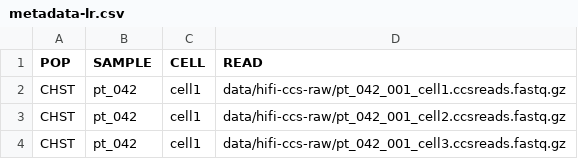
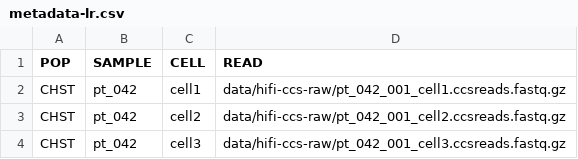
Before and after one commit to ndreey/stammerula2025, a CSV file: doc/metadata-lr.csv, drawn as a sheet.

```diff
--- a/doc/metadata-lr.csv
+++ b/doc/metadata-lr.csv
@@ -2,3 +2,3 @@ POP,SAMPLE,CELL,READ
 CHST,pt_042,cell1,data/hifi-ccs-raw/pt_042_001_cell1.ccsreads.fastq.gz
-CHST,pt_042,cell1,data/hifi-ccs-raw/pt_042_001_cell2.ccsreads.fastq.gz
-CHST,pt_042,cell1,data/hifi-ccs-raw/pt_042_001_cell3.ccsreads.fastq.gz
+CHST,pt_042,cell2,data/hifi-ccs-raw/pt_042_001_cell2.ccsreads.fastq.gz
+CHST,pt_042,cell3,data/hifi-ccs-raw/pt_042_001_cell3.ccsreads.fastq.gz
```
Also changed, not shown: 57 other files.
